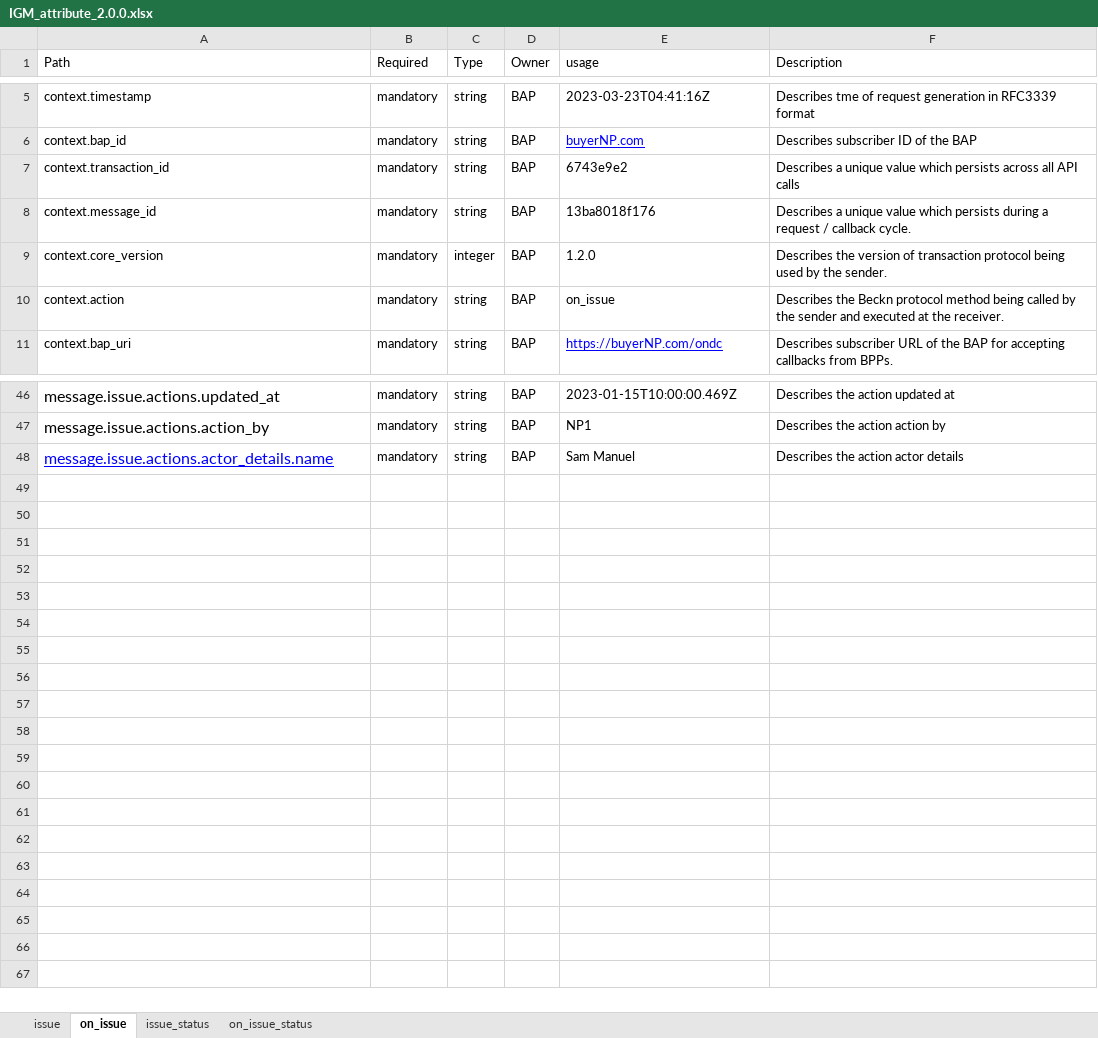
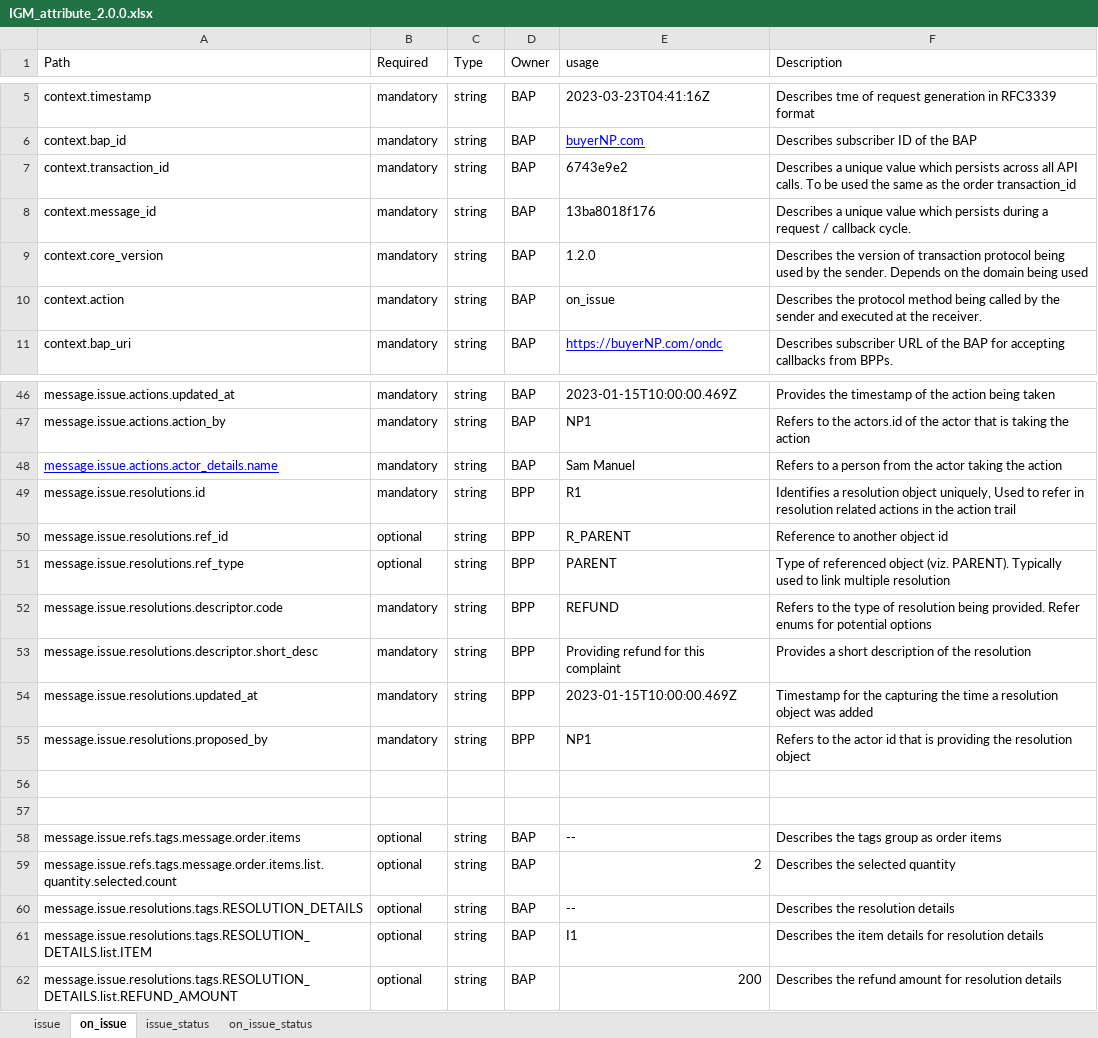
Before and after one commit to ONDC-Official/ONDC-NTS-Specifications, an Excel workbook: IGM_attribute_2.0.0.xlsx, sheet on_issue, drawn as a sheet; only a part is shown, gaps mark what is left out; values as stored, in another font and other column widths than the file's, no borders; charts and pictures not drawn; the diff covers the shown part only; the diff names each change by its address in the sheet, - before the commit and + after, or states it on an @@ line.

```diff
--- a/IGM_attribute_2.0.0.xlsx (sheet on_issue)
+++ b/IGM_attribute_2.0.0.xlsx (sheet on_issue)
-F7 (Description): …all API calls
+F7 (Description): …all API calls. To be used the same as the order transaction_id
-C9 (Type): integer
+C9 (Type): string
-F9 (Description): …the sender.
+F9 (Description): …the sender. Depends on the domain being used
-F10 (Description): Describes the Beckn protocol method…
+F10 (Description): Describes the protocol method…
@@ A46:A48 text size: smaller @@
-F46 (Description): Describes the action updated at
+F46 (Description): Provides the timestamp of the action being taken
-F47 (Description): Describes the action action by
+F47 (Description): Refers to the actors.id of the actor that is taking the action
-F48 (Description): Describes the action actor details
+F48 (Description): Refers to a person from the actor taking the action
+row 49: message.issue.resolutions.id | mandatory | string | BPP | R1 | Identifies a resolution object uniquely, Used to refer in resolution related actions in the action trail
+row 50: message.issue.resolutions.ref_id | optional | string | BPP | R_PARENT | Reference to another object id
+row 51: message.issue.resolutions.ref_type | optional | string | BPP | PARENT | Type of referenced object (viz. PARENT). Typically used to link multiple resolution
+row 52: message.issue.resolutions.descriptor.code | mandatory | string | BPP | REFUND | Refers to the type of resolution being provided. Refer enums for potential options
+row 53: message.issue.resolutions.descriptor.short_desc | mandatory | string | BPP | Providing refund for this complaint | Provides a short description of the resolution
+row 54: message.issue.resolutions.updated_at | mandatory | string | BPP | 2023-01-15T10:00:00.469Z | Timestamp for the capturing the time a resolution object was added
+row 55: message.issue.resolutions.proposed_by | mandatory | string | BPP | NP1 | Refers to the actor id that is providing the resolution object
+row 56: (empty)
+row 57: (empty)
+row 58: message.issue.refs.tags.message.order.items | optional | string | BAP | -- | Describes the tags group as order items
+row 59: message.issue.refs.tags.message.order.items.list.quantity.selected.count | optional | string | BAP | 2 | Describes the selected quantity
+row 60: message.issue.resolutions.tags.RESOLUTION_DETAILS | optional | string | BAP | -- | Describes the resolution details
+row 61: message.issue.resolutions.tags.RESOLUTION_DETAILS.list.ITEM | optional | string | BAP | I1 | Describes the item details for resolution details
+row 62: message.issue.resolutions.tags.RESOLUTION_DETAILS.list.REFUND_AMOUNT | optional | string | BAP | 200 | Describes the refund amount for resolution details
```
Also changed, not shown: 19 edited cells and cell formats elsewhere in this sheet, sheet issue, sheet on_issue_status, sheet issue_status, 16 other files.
